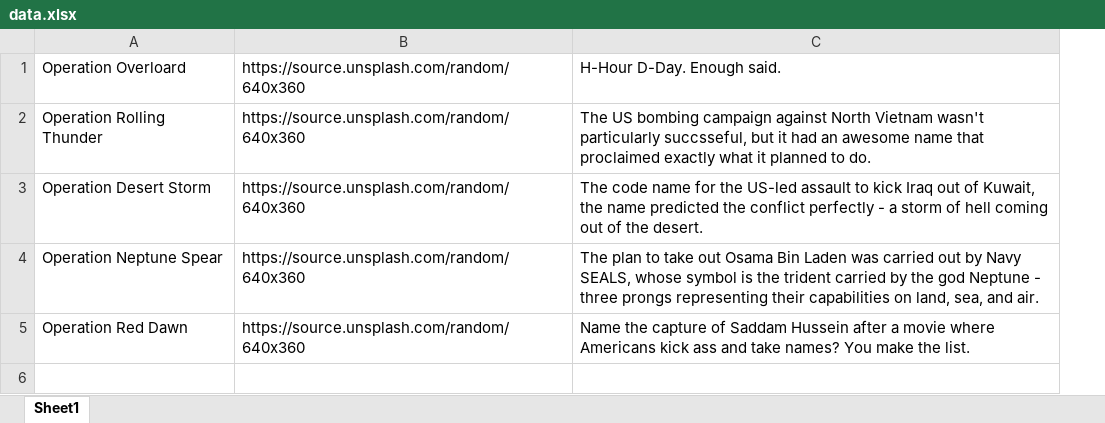
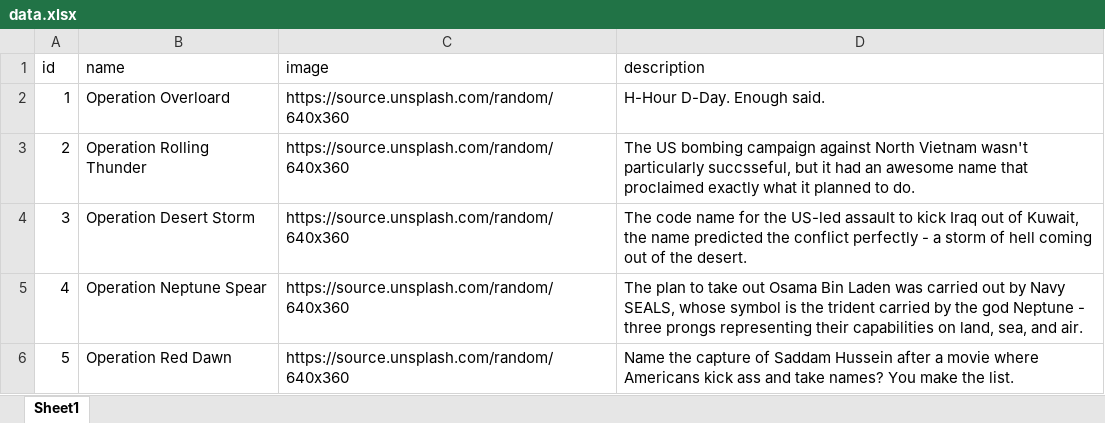
Before and after one commit to JordanZagerman/IDM232, an Excel workbook: data.xlsx, sheet Sheet1, drawn as a sheet; values as stored, in another font and other column widths than the file's, no borders; charts and pictures not drawn; addresses are those after the commit; the diff names each change by its address in the sheet, - before the commit and + after, or states it on an @@ line.

```diff
--- a/data.xlsx (sheet Sheet1)
+++ b/data.xlsx (sheet Sheet1)
+column A, rows 2-6: 1 | 2 | 3 | 4 | 5
+row 1: id | name | image | description
```
Also changed, not shown: charts or pictures, 12 other files.
